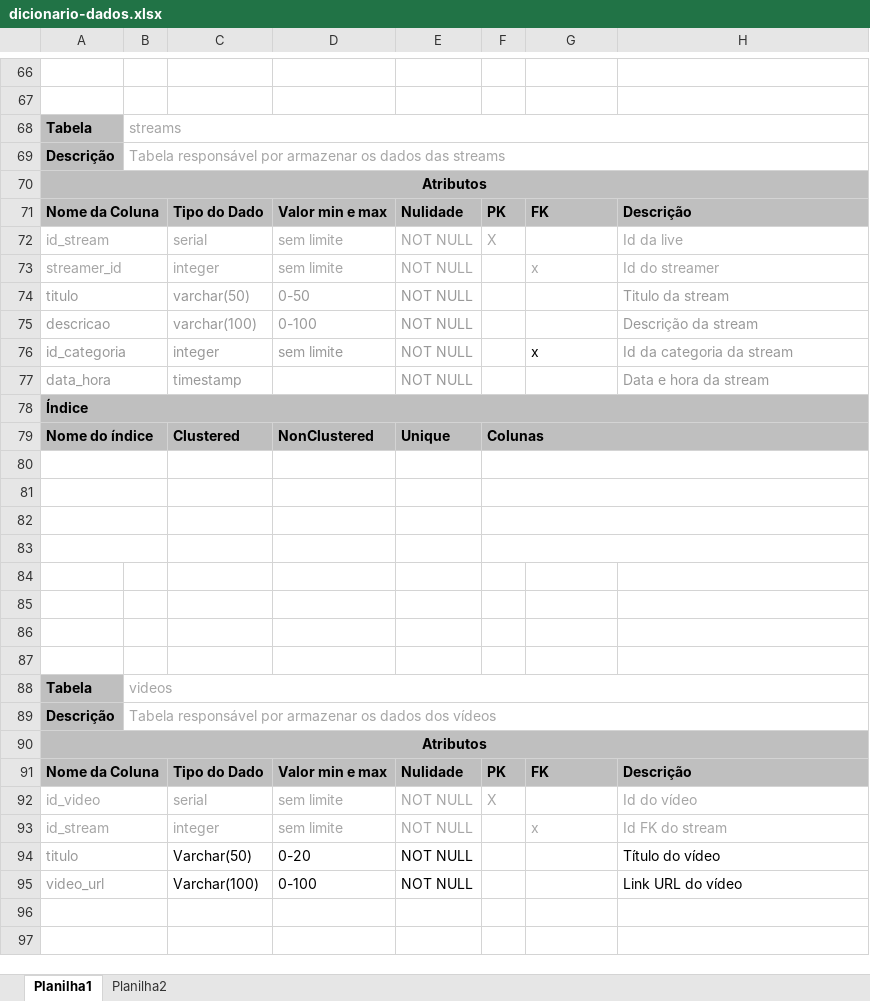
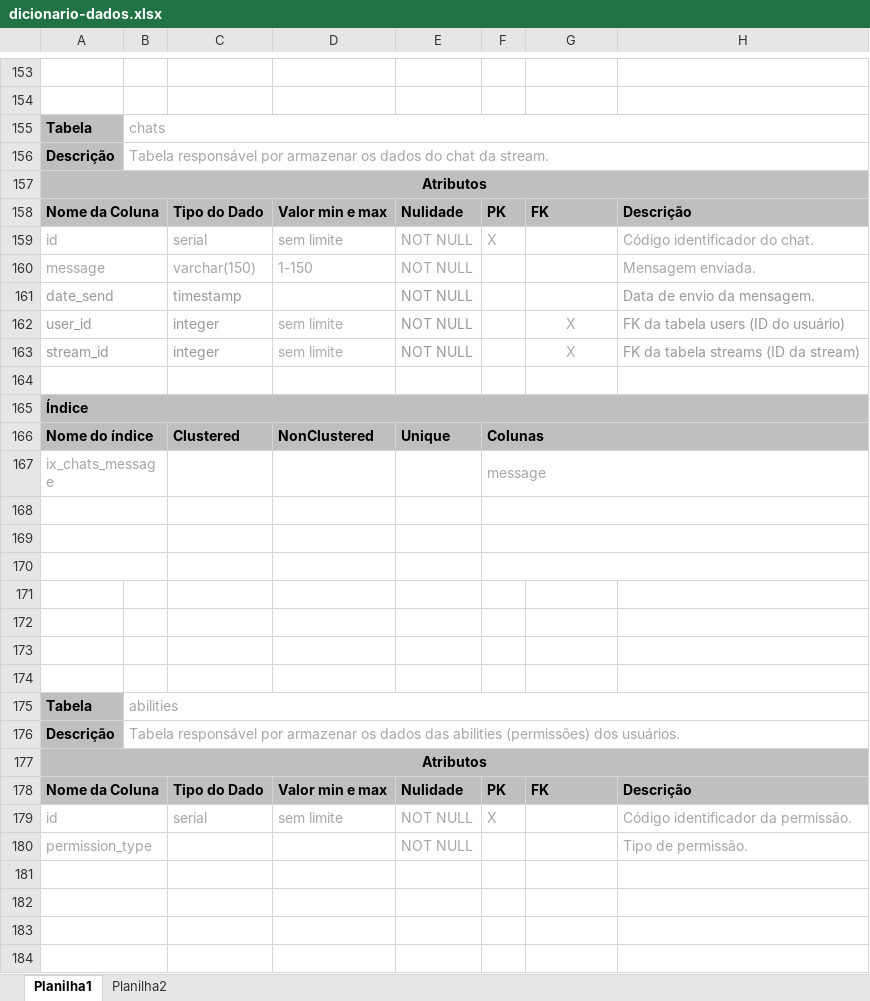
Before and after one commit to luanrosso/streaming, an Excel workbook: dicionario_dados/dicionario-dados.xlsx, sheet Planilha1, drawn as a sheet; only a part is shown, gaps mark what is left out; values as stored, in another font and other column widths than the file's, no borders; removed rows and columns are numbered as before the commit, all else as after; the diff covers the shown part only; the diff names each change by its address in the sheet, - before the commit and + after, or states it on an @@ line.

Commit message:
Add files via upload

```diff
--- a/dicionario_dados/dicionario-dados.xlsx (sheet Planilha1)
+++ b/dicionario_dados/dicionario-dados.xlsx (sheet Planilha1)
-B155: streams
+B155: chats
-B156: …os dados das streams
+B156: …os dados do chat da stream.
-A159: id_stream
+A159: id
-H159: Id da live
+H159: Código identificador do chat.
+row 160: message |  | varchar(150) | 1-150 | NOT NULL |  |  | Mensagem enviada.
+row 161: date_send |  | timestamp |  | NOT NULL |  |  | Data de envio da mensagem.
-A162: streamer_id
+A162: user_id
-G162: x
+G162: X
-G162 alignment: left
+G162 alignment: center
-H162: Id do streamer
+H162: FK da tabela users (ID do usuário)
-row 74: titulo |  | varchar(50) | 0-50 | NOT NULL |  |  | Titulo da stream
-row 75: descricao |  | varchar(100) | 0-100 | NOT NULL |  |  | Descrição da stream
-A163: id_categoria
+A163: stream_id
-G163: x
+G163: X
@@ G163 alignment: left → center, text colour: black → #AFABAB @@
-H163: Id da categoria da stream
+H163: FK da tabela streams (ID da stream)
-row 164: data_hora |  | timestamp |  | NOT NULL |  |  | Data e hora da stream
+row 164: (empty)
+row 167: ix_chats_message |  |  |  |  | message
-A83:B83 merged
-F83:H83 merged
-row 87: (empty)
-B175: videos
+B175: abilities
-B176: …os dados dos vídeos
+B176: …os dados das abilities (permissões) dos usuários.
-A179: id_video
+A179: id
-H179: Id do vídeo
+H179: Código identificador da permissão.
-row 93: id_stream |  | integer | sem limite | NOT NULL |  | x | Id FK do stream
+row 180: permission_type |  |  |  | NOT NULL |  |  | Tipo de permissão.
-row 181: titulo |  | Varchar(50) | 0-20 | NOT NULL |  |  | Título do vídeo
+row 181: (empty)
-row 182: video_url |  | Varchar(100) | 0-100 | NOT NULL |  |  | Link URL do vídeo
+row 182: (empty)
```
Also changed, not shown: 95 added rows, 32 removed rows, 7 moved rows, 49 edited cells, cell formats and merged cells elsewhere in this sheet.
